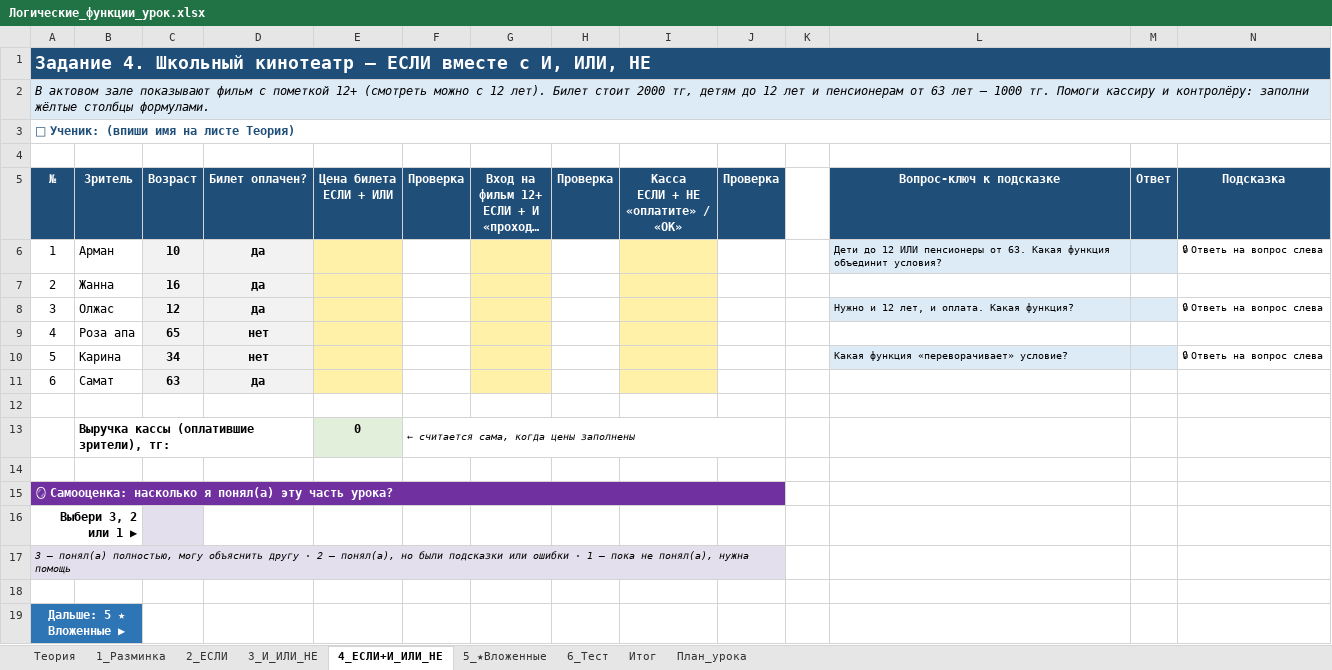
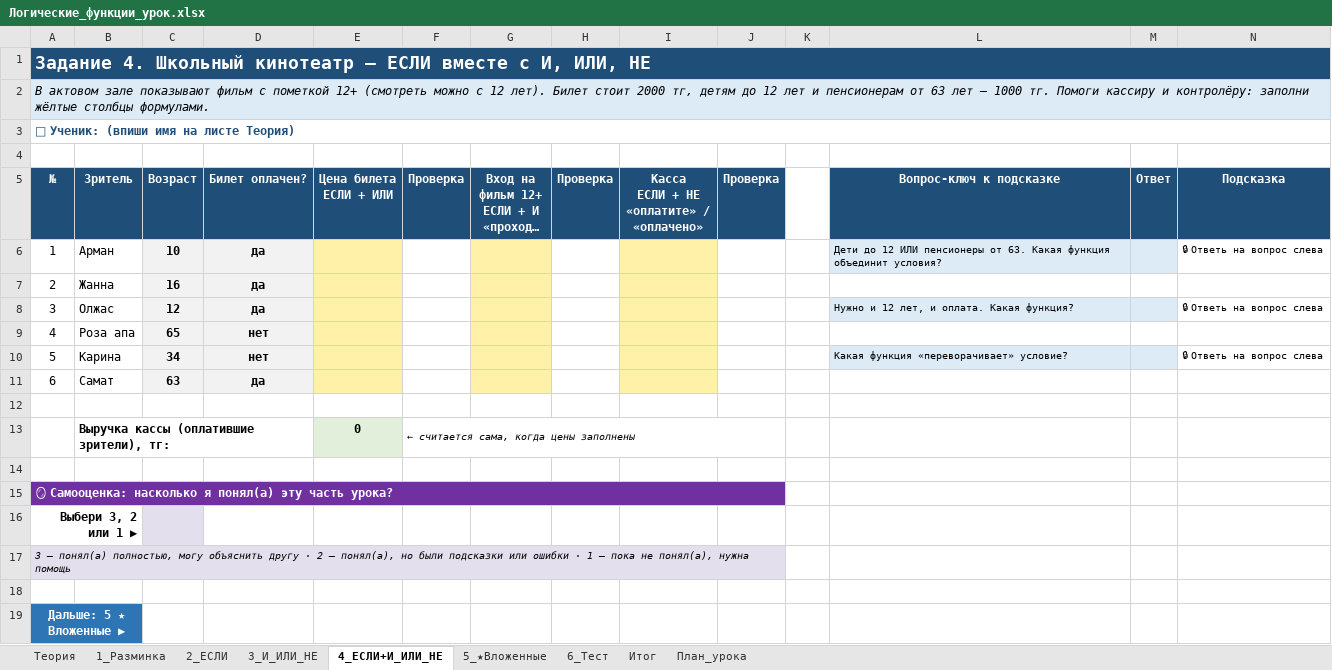
Before and after one commit to Raziyanis/fizmat, an Excel workbook: 8.2.2.2-logic-functions/Логические_функции_урок.xlsx, sheet 4_ЕСЛИ+И_ИЛИ_НЕ, drawn as a sheet; long unchanged cells end in …; values as stored, in another font and other column widths than the file's, no borders; conditional formats not drawn; ↵ is a line break in a cell; the diff names each change by its address in the sheet, - before the commit and + after, or states it on an @@ line.

```diff
--- a/8.2.2.2-logic-functions/Логические_функции_урок.xlsx (sheet 4_ЕСЛИ+И_ИЛИ_НЕ)
+++ b/8.2.2.2-logic-functions/Логические_функции_урок.xlsx (sheet 4_ЕСЛИ+И_ИЛИ_НЕ)
-I5: Касса ↵ ЕСЛИ + НЕ ↵ «оплатите» / «OK»
+I5: Касса ↵ ЕСЛИ + НЕ ↵ «оплатите» / «оплачено»
```
Also changed, not shown: 8.2.2.2-logic-functions/Логические_функции_ОТВЕТЫ_учителю.xlsx, 1 other file.
